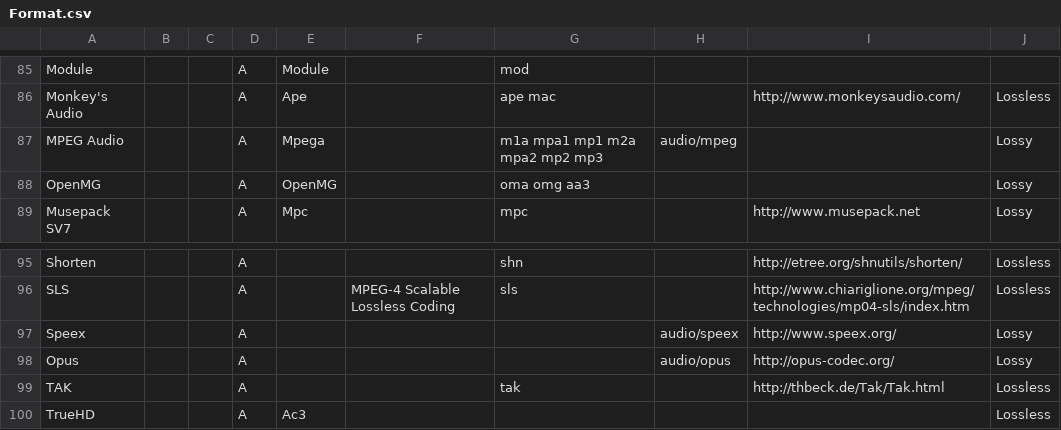
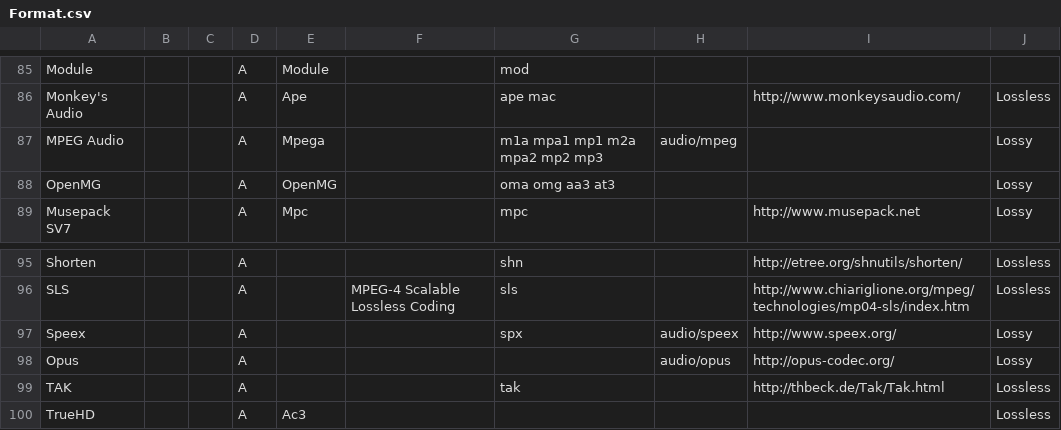
Before and after one commit to MediaArea/MediaInfoLib, a CSV file: Source/Resource/Text/DataBase/Format.csv, drawn as a sheet; only a part is shown, gaps mark what is left out; the diff covers the shown part only.

```diff
--- a/Source/Resource/Text/DataBase/Format.csv
+++ b/Source/Resource/Text/DataBase/Format.csv
@@ -87,3 +87,3 @@ Monkey's Audio;;;A;Ape;;ape mac;;http://www.monkeysaudio.com/;Lossless
 MPEG Audio;;;A;Mpega;;m1a mpa1 mp1 m2a mpa2 mp2 mp3;audio/mpeg;;Lossy
-OpenMG;;;A;OpenMG;;oma omg aa3;;;Lossy
+OpenMG;;;A;OpenMG;;oma omg aa3 at3;;;Lossy
 Musepack SV7;;;A;Mpc;;mpc;;http://www.musepack.net;Lossy
@@ -96,3 +96,3 @@ Shorten;;;A;;;shn;;http://etree.org/shnutils/shorten/;Lossless
 SLS;;;A;;MPEG-4 Scalable Lossless Coding;sls;;http://www.chiariglione.org/mpeg/technologies/mp04-sls/index.htm;Lossless
-Speex;;;A;;;;audio/speex;http://www.speex.org/;Lossy
+Speex;;;A;;;spx;audio/speex;http://www.speex.org/;Lossy
 Opus;;;A;;;;audio/opus;http://opus-codec.org/;Lossy
```
Also changed, not shown: 1 added row and 7 edited cells elsewhere in this file.
